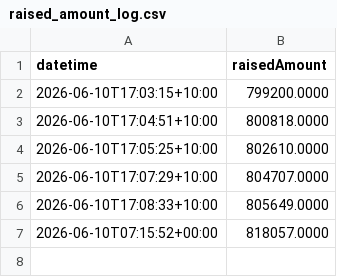
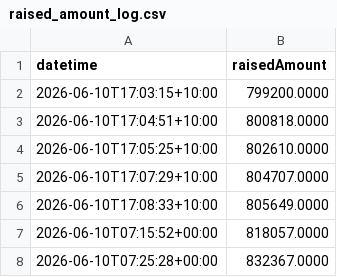
Before and after one commit to ghuntley/pon, a CSV file: raised_amount_log.csv, drawn as a sheet; the diff names each change by its address in the sheet, - before the commit and + after, or states it on an @@ line.

```diff
--- a/raised_amount_log.csv
+++ b/raised_amount_log.csv
+row 8: 2026-06-10T07:25:28+00:00 | 832367.0000
```
Also changed, not shown: 1 other file.
